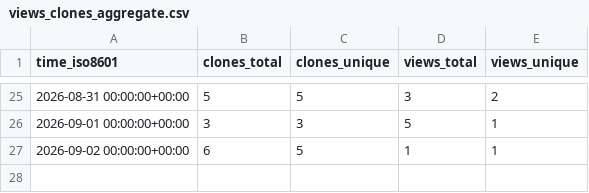
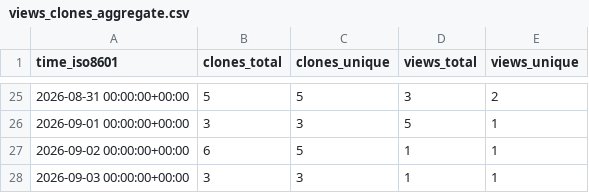
Before and after one commit to ThisCrashesYouOnPhone/aScrobble, a CSV file: ThisCrashesYouOnPhone/aScrobble/ghrs-data/views_clones_aggregate.csv, drawn as a sheet; only a part is shown, gaps mark what is left out.

```diff
--- a/ThisCrashesYouOnPhone/aScrobble/ghrs-data/views_clones_aggregate.csv
+++ b/ThisCrashesYouOnPhone/aScrobble/ghrs-data/views_clones_aggregate.csv
@@ -27 +27,2 @@ time_iso8601,clones_total,clones_unique,views_total,views_unique
 2026-09-02 00:00:00+00:00,6,5,1,1
+2026-09-03 00:00:00+00:00,3,3,1,1
```
Also changed, not shown: 1 other file.
